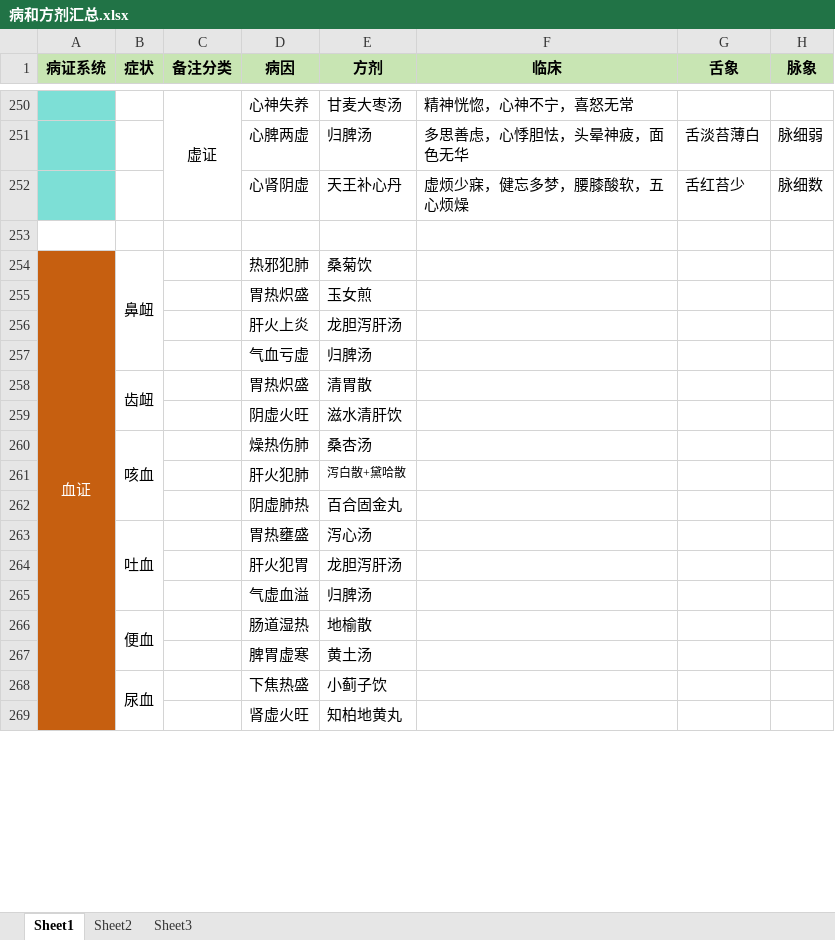
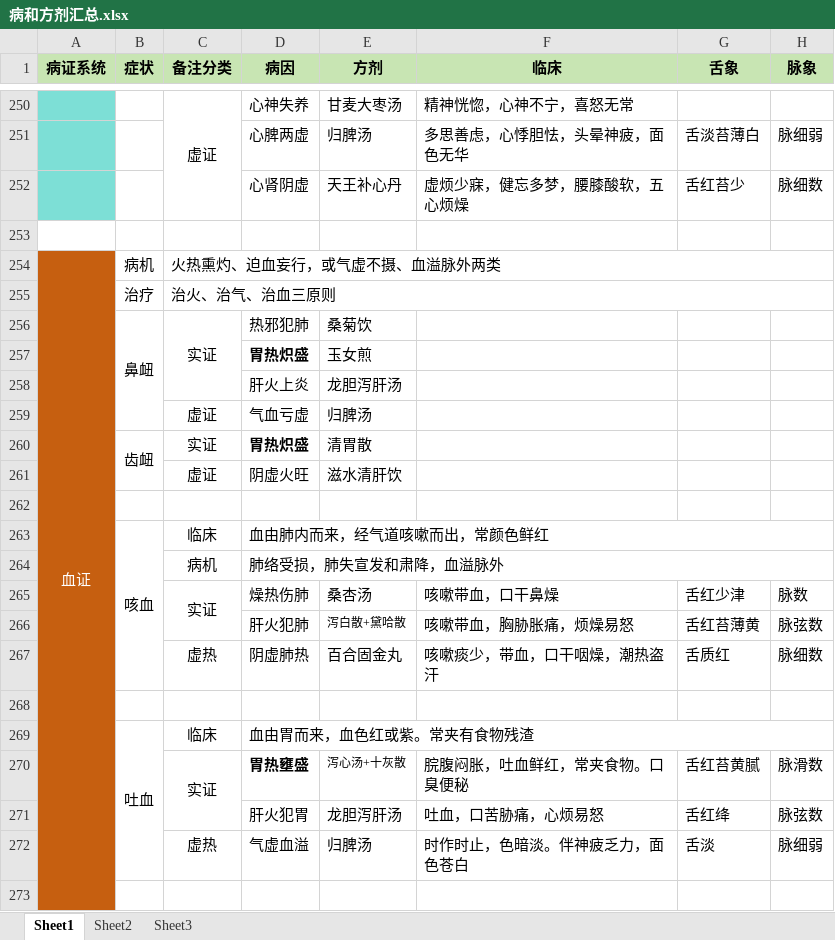
Before and after one commit to mzxjhx/zhongy, an Excel workbook: 内科学笔记/病和方剂汇总.xlsx, sheet Sheet1, drawn as a sheet; only a part is shown, gaps mark what is left out; values as stored, in another font and other column widths than the file's, no borders; removed rows and columns are numbered as before the commit, all else as after; the diff covers the shown part only; the diff names each change by its address in the sheet, - before the commit and + after, or states it on an @@ line.

Commit message:
'7/25星期四晚，学习的血证。其中胃火有三种不同方剂，需要特别记忆'

```diff
--- a/内科学笔记/病和方剂汇总.xlsx (sheet Sheet1)
+++ b/内科学笔记/病和方剂汇总.xlsx (sheet Sheet1)
+row 254: 血证 | 病机 | 火热熏灼、迫血妄行，或气虚不摄、血溢脉外两类
+row 255:  | 治疗 | 治火、治气、治血三原则
-A256 (病证系统): 血证
+A256 (病证系统): (empty)
-A254:A273 merged
-C256 (备注分类): (empty)
+C256 (备注分类): 实证
+C256:C258 merged
-D257 bold: off
+D257 bold: on
-C259 (备注分类): (empty)
+C259 (备注分类): 虚证
-C260 (备注分类): (empty)
+C260 (备注分类): 实证
-D260 bold: off
+D260 bold: on
-C261 (备注分类): (empty)
+C261 (备注分类): 虚证
-row 262:  | 咳血 |  | 燥热伤肺 | 桑杏汤
+row 262: (empty)
-B260:B262 merged
-row 261:  |  |  | 肝火犯肺 | 泻白散+黛哈散
-row 262:  |  |  | 阴虚肺热 | 百合固金丸
-row 263:  | 吐血 |  | 胃热壅盛 | 泻心汤
-row 264:  |  |  | 肝火犯胃 | 龙胆泻肝汤
-row 265:  |  |  | 气虚血溢 | 归脾汤
-row 266:  | 便血 |  | 肠道湿热 | 地榆散
-row 267:  |  |  | 脾胃虚寒 | 黄土汤
+row 263:  | 咳血 | 临床 | 血由肺内而来，经气道咳嗽而出，常颜色鲜红
+row 264:  |  | 病机 | 肺络受损，肺失宣发和肃降，血溢脉外
+row 265:  |  | 实证 | 燥热伤肺 | 桑杏汤 | 咳嗽带血，口干鼻燥 | 舌红少津 | 脉数
+row 266:  |  |  | 肝火犯肺 | 泻白散+黛哈散 | 咳嗽带血，胸胁胀痛，烦燥易怒 | 舌红苔薄黄 | 脉弦数
+row 267:  |  | 虚热 | 阴虚肺热 | 百合固金丸 | 咳嗽痰少，带血，口干咽燥，潮热盗汗 | 舌质红 | 脉细数
-row 268:  | 尿血 |  | 下焦热盛 | 小蓟子饮
+row 268: (empty)
-B268:B270 merged
+row 269:  | 吐血 | 临床 | 血由胃而来，血色红或紫。常夹有食物残渣
+row 270:  |  | 实证 | 胃热壅盛 | 泻心汤+十灰散 | 脘腹闷胀，吐血鲜红，常夹食物。口臭便秘 | 舌红苔黄腻 | 脉滑数
+row 271:  |  |  | 肝火犯胃 | 龙胆泻肝汤 | 吐血，口苦胁痛，心烦易怒 | 舌红绛 | 脉弦数
+row 272:  |  | 虚热 | 气虚血溢 | 归脾汤 | 时作时止，色暗淡。伴神疲乏力，面色苍白 | 舌淡 | 脉细弱
-row 273:  |  |  | 肾虚火旺 | 知柏地黄丸
+row 273: (empty)
```
Also changed, not shown: 9 added rows, 5 edited cells and merged cells elsewhere in this sheet.
